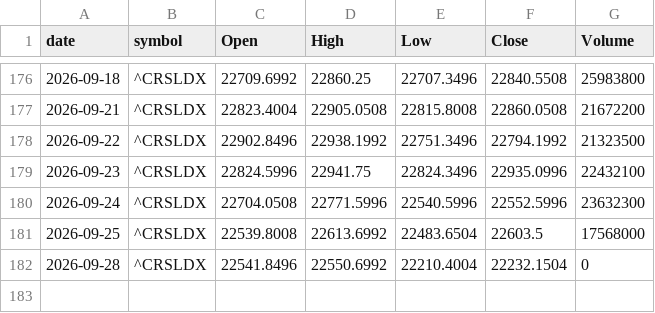
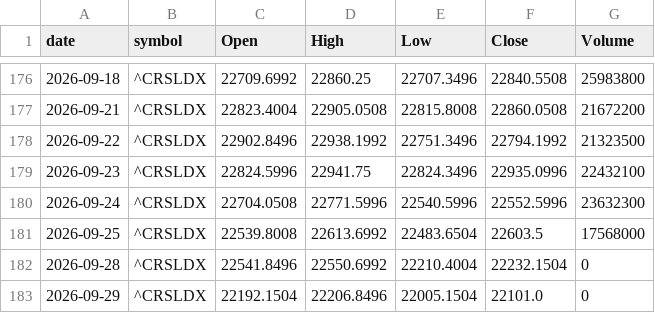
Before and after one commit to meet-minimalist/paper-trader, a CSV file: data/benchmark_in/2026.csv, drawn as a sheet; only a part is shown, gaps mark what is left out.

```diff
--- a/data/benchmark_in/2026.csv
+++ b/data/benchmark_in/2026.csv
@@ -182 +182,2 @@ date,symbol,Open,High,Low,Close,Volume
 2026-09-28,^CRSLDX,22541.8496,22550.6992,22210.4004,22232.1504,0
+2026-09-29,^CRSLDX,22192.1504,22206.8496,22005.1504,22101.0,0
```
Also changed, not shown: data/benchmark_us/2026.csv, 26 other files.
